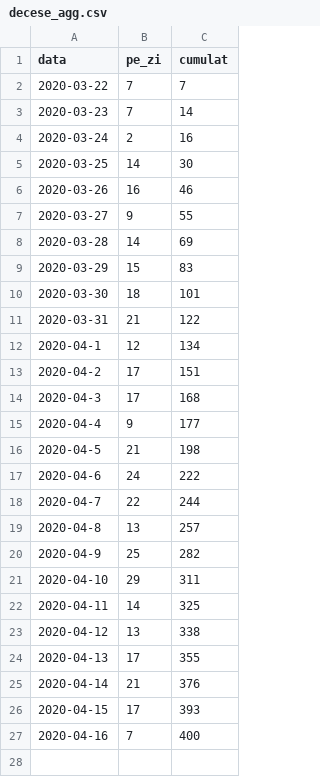
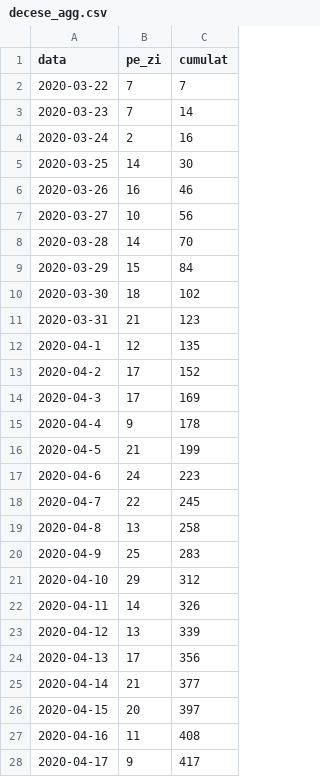
Before and after one commit to sorin-bolos/covid19, a CSV file: decese_agg.csv, drawn as a sheet.

```diff
--- a/decese_agg.csv
+++ b/decese_agg.csv
@@ -6,22 +6,23 @@ data,pe_zi,cumulat
 2020-03-26,16,46
-2020-03-27,9,55
-2020-03-28,14,69
-2020-03-29,15,83
-2020-03-30,18,101
-2020-03-31,21,122
-2020-04-1,12,134
-2020-04-2,17,151
-2020-04-3,17,168
-2020-04-4,9,177
-2020-04-5,21,198
-2020-04-6,24,222
-2020-04-7,22,244
-2020-04-8,13,257
-2020-04-9,25,282
-2020-04-10,29,311
-2020-04-11,14,325
-2020-04-12,13,338
-2020-04-13,17,355
-2020-04-14,21,376
-2020-04-15,17,393
-2020-04-16,7,400
+2020-03-27,10,56
+2020-03-28,14,70
+2020-03-29,15,84
+2020-03-30,18,102
+2020-03-31,21,123
+2020-04-1,12,135
+2020-04-2,17,152
+2020-04-3,17,169
+2020-04-4,9,178
+2020-04-5,21,199
+2020-04-6,24,223
+2020-04-7,22,245
+2020-04-8,13,258
+2020-04-9,25,283
+2020-04-10,29,312
+2020-04-11,14,326
+2020-04-12,13,339
+2020-04-13,17,356
+2020-04-14,21,377
+2020-04-15,20,397
+2020-04-16,11,408
+2020-04-17,9,417
```
Also changed, not shown: frontiera.csv, pacienti_agg.csv, 16 other files.
